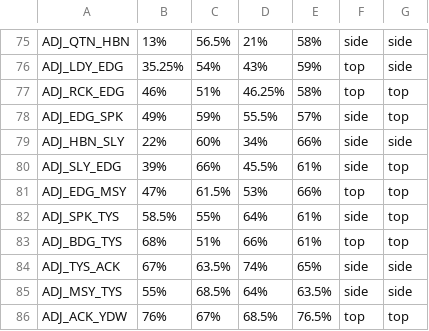
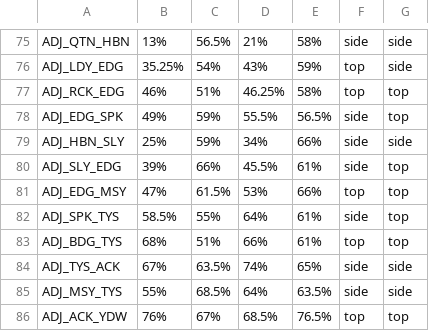
Before and after one commit to owlks4/territory-map-react, a CSV file: csv/y6/territoryAssignments-wk4.csv, drawn as a sheet; only a part is shown, gaps mark what is left out.

```diff
--- a/csv/y6/territoryAssignments-wk4.csv
+++ b/csv/y6/territoryAssignments-wk4.csv
@@ -77,4 +77,4 @@ ADJ_LDY_EDG,35.25%,54%,43%,59%,top,side
 ADJ_RCK_EDG,46%,51%,46.25%,58%,top,top
-ADJ_EDG_SPK,49%,59%,55.5%,57%,side,top
-ADJ_HBN_SLY,22%,60%,34%,66%,side,side
+ADJ_EDG_SPK,49%,59%,55.5%,56.5%,side,top
+ADJ_HBN_SLY,25%,59%,34%,66%,side,side
 ADJ_SLY_EDG,39%,66%,45.5%,61%,side,top
```
Also changed, not shown: csv/y6/territoryAssignments-wk1.csv, csv/y6/territoryAssignments-wk2.csv, 4 other files.
